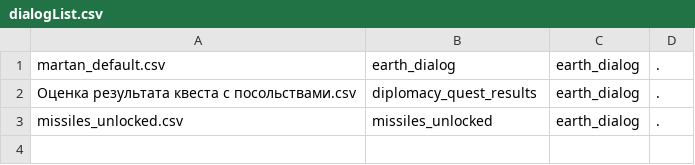
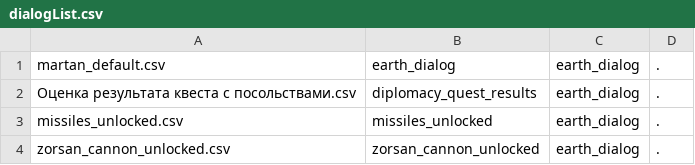
Before and after one commit to fyr77/aurora, a CSV file: doc/dialog sources/earth/dialogList.csv, drawn as a sheet.

Commit message:
Added zorsan ship weapon to list of available upgrades. Fixed #80 - if atmosphere is breathable, it is now reflected in gui Fixed dialog with energy sphere

```diff
--- a/doc/dialog sources/earth/dialogList.csv
+++ b/doc/dialog sources/earth/dialogList.csv
@@ -3 +3,2 @@ martan_default.csv;earth_dialog;earth_dialog;.
 missiles_unlocked.csv;missiles_unlocked;earth_dialog;.
+zorsan_cannon_unlocked.csv;zorsan_cannon_unlocked;earth_dialog;.
```
Also changed, not shown: 14 other files.
